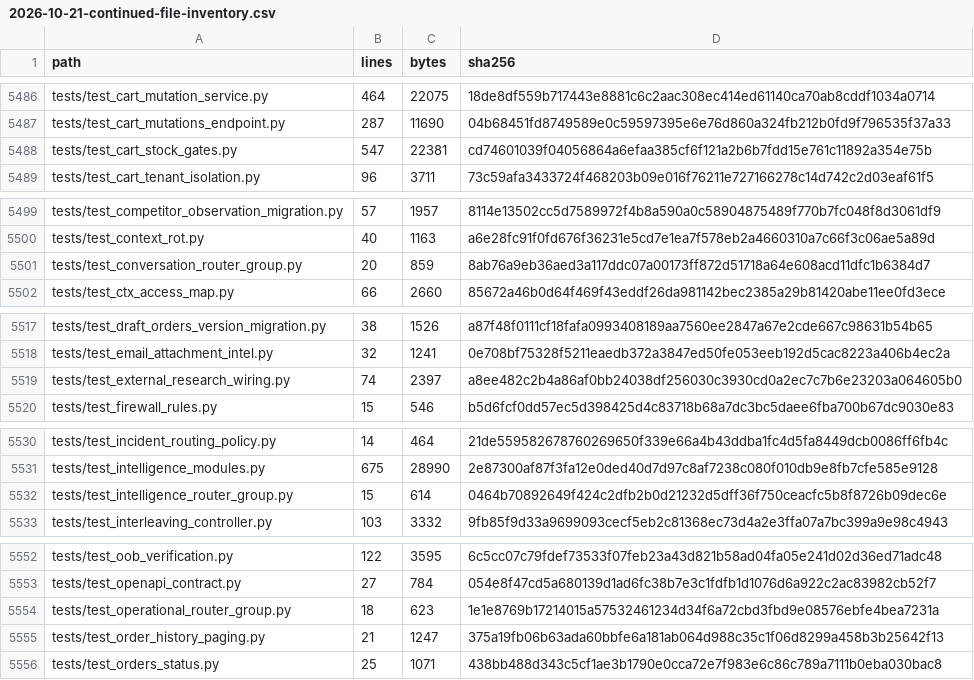
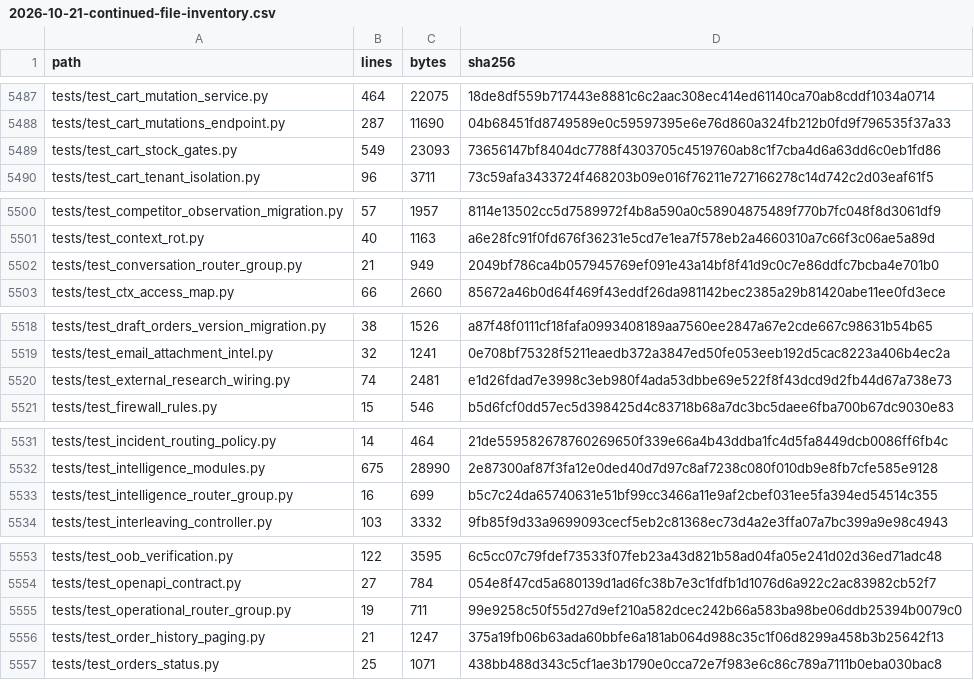
Before and after one commit to lkjalop/ShopSquire, a CSV file: docs/audits/2026-10-21-continued-file-inventory.csv, drawn as a sheet; only a part is shown, gaps mark what is left out; the diff covers the shown part only.

```diff
--- a/docs/audits/2026-10-21-continued-file-inventory.csv
+++ b/docs/audits/2026-10-21-continued-file-inventory.csv
@@ -5487,3 +5488,3 @@ tests/test_cart_mutation_service.py,464,22075,18de8df559b717443e8881c6c2aac308ec
 tests/test_cart_mutations_endpoint.py,287,11690,04b68451fd8749589e0c59597395e6e76d860a324fb212b0fd9f796535f37a33
-tests/test_cart_stock_gates.py,547,22381,cd74601039f04056864a6efaa385cf6f121a2b6b7fdd15e761c11892a354e75b
+tests/test_cart_stock_gates.py,549,23093,73656147bf8404dc7788f4303705c4519760ab8c1f7cba4d6a63dd6c0eb1fd86
 tests/test_cart_tenant_isolation.py,96,3711,73c59afa3433724f468203b09e016f76211e727166278c14d742c2d03eaf61f5
@@ -5500,3 +5501,3 @@ tests/test_competitor_observation_migration.py,57,1957,8114e13502cc5d7589972f4b8
 tests/test_context_rot.py,40,1163,a6e28fc91f0fd676f36231e5cd7e1ea7f578eb2a4660310a7c66f3c06ae5a89d
-tests/test_conversation_router_group.py,20,859,8ab76a9eb36aed3a117ddc07a00173ff872d51718a64e608acd11dfc1b6384d7
+tests/test_conversation_router_group.py,21,949,2049bf786ca4b057945769ef091e43a14bf8f41d9c0c7e86ddfc7bcba4e701b0
 tests/test_ctx_access_map.py,66,2660,85672a46b0d64f469f43eddf26da981142bec2385a29b81420abe11ee0fd3ece
@@ -5518,3 +5519,3 @@ tests/test_draft_orders_version_migration.py,38,1526,a87f48f0111cf18fafa09934081
 tests/test_email_attachment_intel.py,32,1241,0e708bf75328f5211eaedb372a3847ed50fe053eeb192d5cac8223a406b4ec2a
-tests/test_external_research_wiring.py,74,2397,a8ee482c2b4a86af0bb24038df256030c3930cd0a2ec7c7b6e23203a064605b0
+tests/test_external_research_wiring.py,74,2481,e1d26fdad7e3998c3eb980f4ada53dbbe69e522f8f43dcd9d2fb44d67a738e73
 tests/test_firewall_rules.py,15,546,b5d6fcf0dd57ec5d398425d4c83718b68a7dc3bc5daee6fba700b67dc9030e83
@@ -5531,3 +5532,3 @@ tests/test_incident_routing_policy.py,14,464,21de559582678760269650f339e66a4b43d
 tests/test_intelligence_modules.py,675,28990,2e87300af87f3fa12e0ded40d7d97c8af7238c080f010db9e8fb7cfe585e9128
-tests/test_intelligence_router_group.py,15,614,0464b70892649f424c2dfb2b0d21232d5dff36f750ceacfc5b8f8726b09dec6e
+tests/test_intelligence_router_group.py,16,699,b5c7c24da65740631e51bf99cc3466a11e9af2cbef031ee5fa394ed54514c355
 tests/test_interleaving_controller.py,103,3332,9fb85f9d33a9699093cecf5eb2c81368ec73d4a2e3ffa07a7bc399a9e98c4943
@@ -5553,3 +5554,3 @@ tests/test_oob_verification.py,122,3595,6c5cc07c79fdef73533f07feb23a43d821b58ad0
 tests/test_openapi_contract.py,27,784,054e8f47cd5a680139d1ad6fc38b7e3c1fdfb1d1076d6a922c2ac83982cb52f7
-tests/test_operational_router_group.py,18,623,1e1e8769b17214015a57532461234d34f6a72cbd3fbd9e08576ebfe4bea7231a
+tests/test_operational_router_group.py,19,711,99e9258c50f55d27d9ef210a582dcec242b66a583ba98be06ddb25394b0079c0
 tests/test_order_history_paging.py,21,1247,375a19fb06b63ada60bbfe6a181ab064d988c35c1f06d8299a458b3b25642f13
```
Also changed, not shown: 3 added rows and 43 edited cells elsewhere in this file, docs/audits/2026-10-21-continued-source-map.csv, 2 other files.
